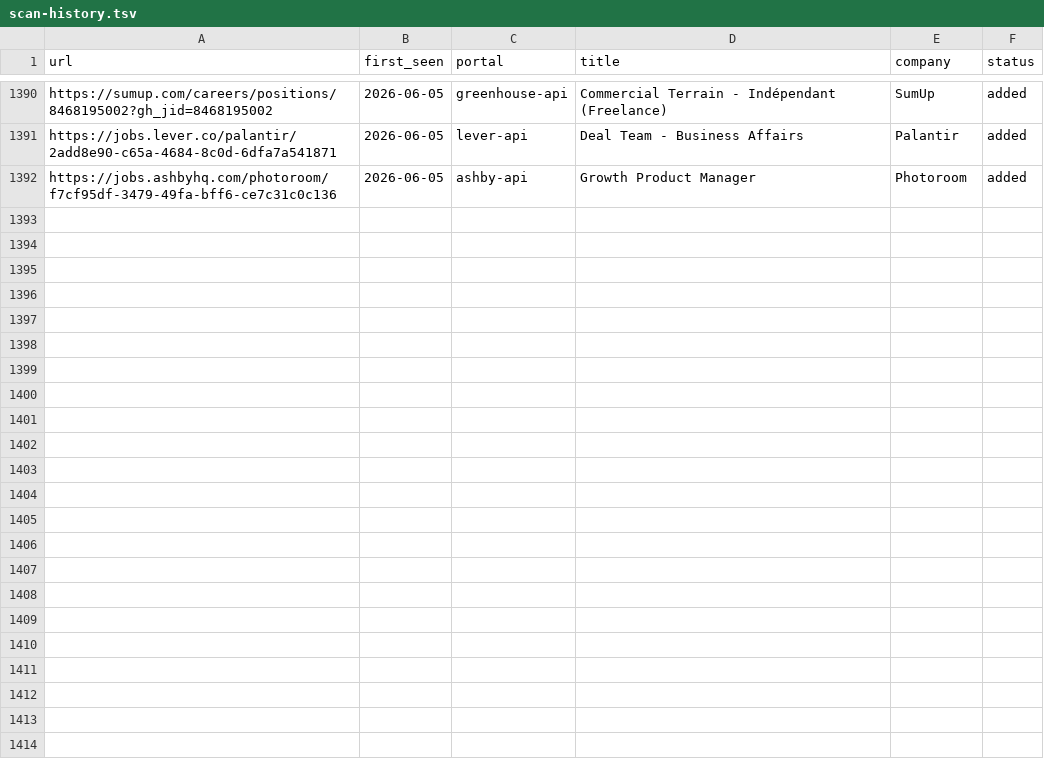
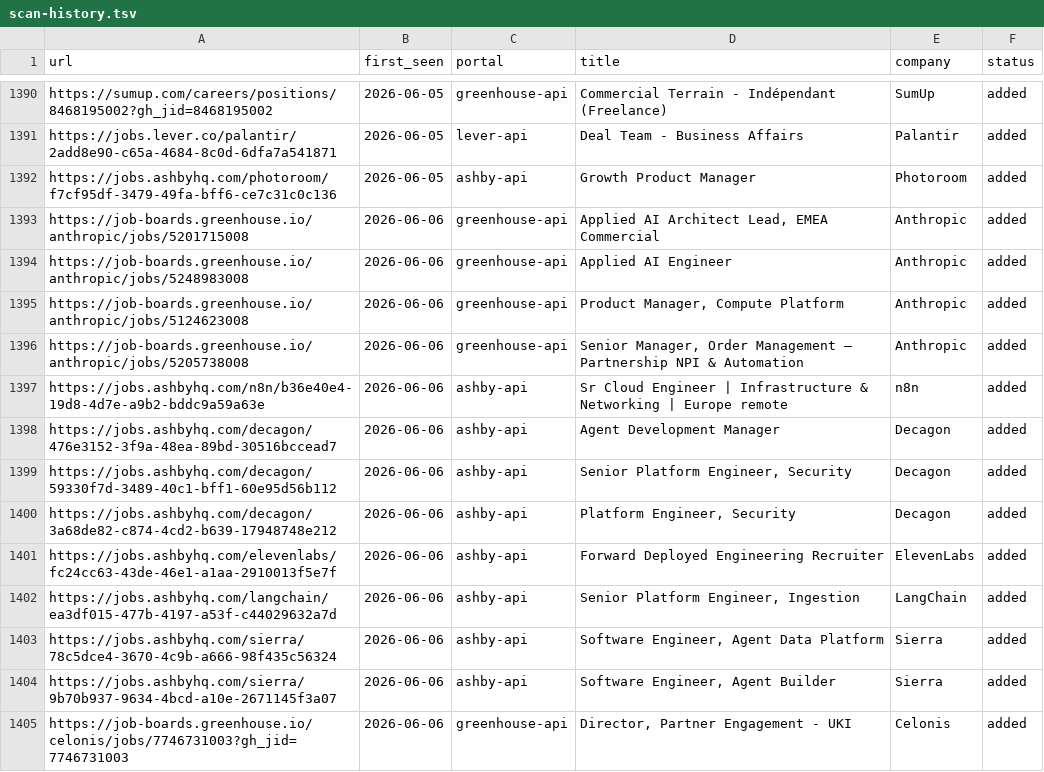
Before and after one commit to drapala/career-ops, a TSV file: data/scan-history.tsv, drawn as a sheet; only a part is shown, gaps mark what is left out; the diff covers the shown part only; the diff names each change by its address in the sheet, - before the commit and + after, or states it on an @@ line.

```diff
--- a/data/scan-history.tsv
+++ b/data/scan-history.tsv
+row 1393: https://job-boards.greenhouse.io/anthropic/jobs/5201715008 | 2026-06-06 | greenhouse-api | Applied AI Architect Lead, EMEA Commercial | Anthropic | added
+row 1394: https://job-boards.greenhouse.io/anthropic/jobs/5248983008 | 2026-06-06 | greenhouse-api | Applied AI Engineer | Anthropic | added
+row 1395: https://job-boards.greenhouse.io/anthropic/jobs/5124623008 | 2026-06-06 | greenhouse-api | Product Manager, Compute Platform | Anthropic | added
+row 1396: https://job-boards.greenhouse.io/anthropic/jobs/5205738008 | 2026-06-06 | greenhouse-api | Senior Manager, Order Management – Partnership NPI & Automation | Anthropic | added
+row 1397: https://jobs.ashbyhq.com/n8n/b36e40e4-19d8-4d7e-a9b2-bddc9a59a63e | 2026-06-06 | ashby-api | Sr Cloud Engineer | Infrastructure & Networking | Europe remote | n8n | added
+row 1398: https://jobs.ashbyhq.com/decagon/476e3152-3f9a-48ea-89bd-30516bccead7 | 2026-06-06 | ashby-api | Agent Development Manager | Decagon | added
+row 1399: https://jobs.ashbyhq.com/decagon/59330f7d-3489-40c1-bff1-60e95d56b112 | 2026-06-06 | ashby-api | Senior Platform Engineer, Security | Decagon | added
+row 1400: https://jobs.ashbyhq.com/decagon/3a68de82-c874-4cd2-b639-17948748e212 | 2026-06-06 | ashby-api | Platform Engineer, Security | Decagon | added
+row 1401: https://jobs.ashbyhq.com/elevenlabs/fc24cc63-43de-46e1-a1aa-2910013f5e7f | 2026-06-06 | ashby-api | Forward Deployed Engineering Recruiter | ElevenLabs | added
+row 1402: https://jobs.ashbyhq.com/langchain/ea3df015-477b-4197-a53f-c44029632a7d | 2026-06-06 | ashby-api | Senior Platform Engineer, Ingestion | LangChain | added
+row 1403: https://jobs.ashbyhq.com/sierra/78c5dce4-3670-4c9b-a666-98f435c56324 | 2026-06-06 | ashby-api | Software Engineer, Agent Data Platform | Sierra | added
+row 1404: https://jobs.ashbyhq.com/sierra/9b70b937-9634-4bcd-a10e-2671145f3a07 | 2026-06-06 | ashby-api | Software Engineer, Agent Builder | Sierra | added
+row 1405: https://job-boards.greenhouse.io/celonis/jobs/7746731003?gh_jid=7746731003 | 2026-06-06 | greenhouse-api | Director, Partner Engagement - UKI | Celonis | added
```
Also changed, not shown: 12 added rows elsewhere in this file, 1 other file.
